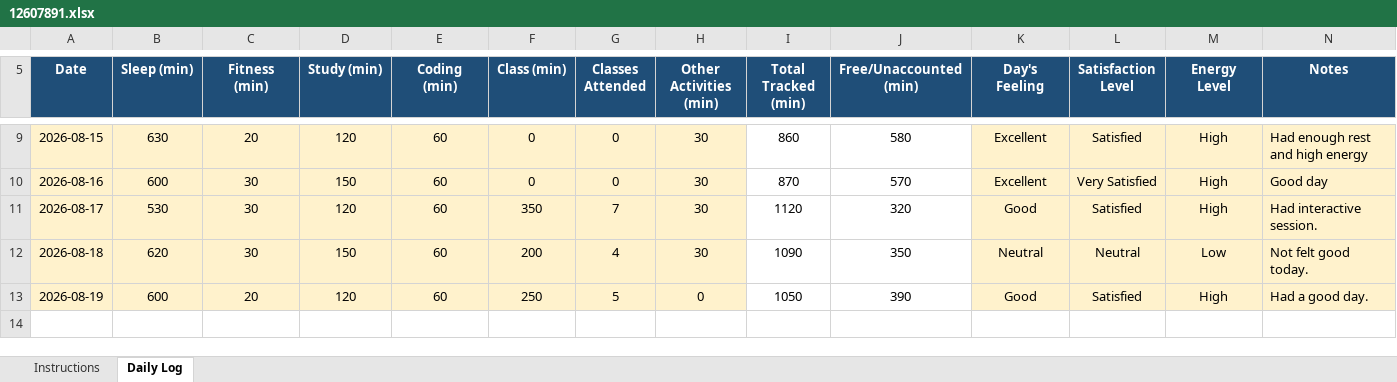
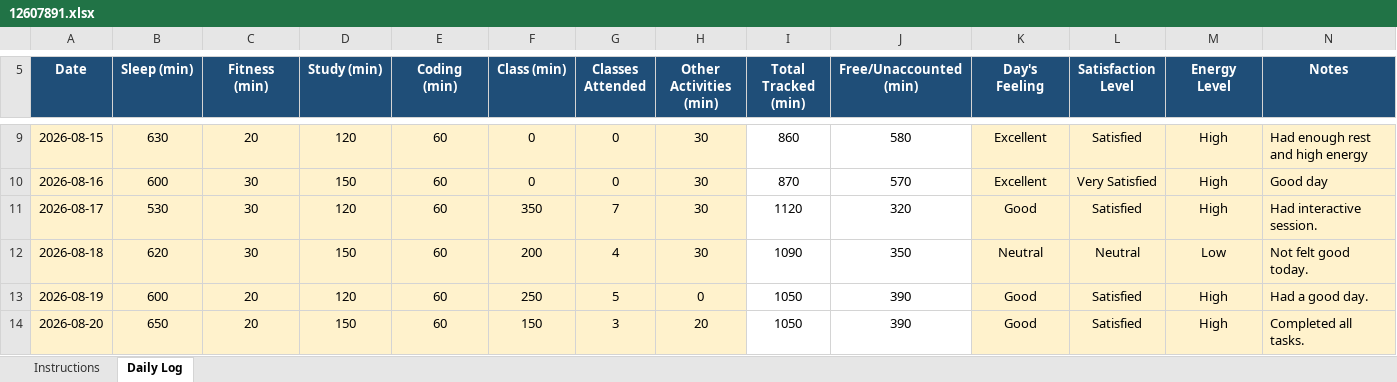
Before and after one commit to birajkishorepaul/Python, an Excel workbook: 12607891.xlsx, sheet Daily Log, drawn as a sheet; only a part is shown, gaps mark what is left out; values as stored, in another font and other column widths than the file's, no borders; conditional formats not drawn; the diff names each change by its address in the sheet, - before the commit and + after, or states it on an @@ line.

Commit message:
Daily Activity Tracker 20Aug

```diff
--- a/12607891.xlsx (sheet Daily Log)
+++ b/12607891.xlsx (sheet Daily Log)
+row 14: 2026-08-20 | 650 | 20 | 150 | 60 | 150 | 3 | 20 | 1050 | 390 | Good | Satisfied | High | Completed all tasks.
```
